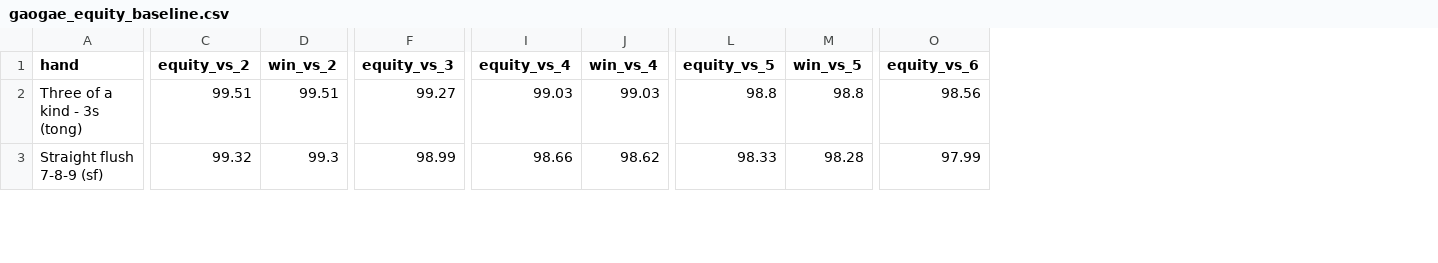
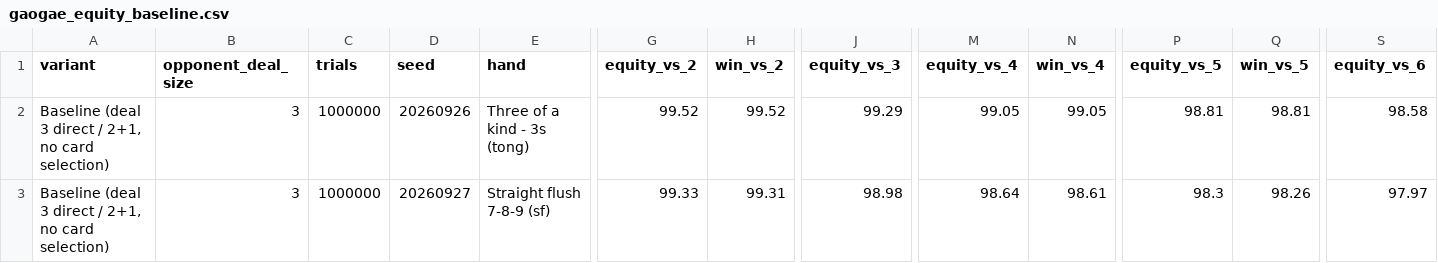
Before and after one commit to ssirawiitch/GaoGae_fold_card, a CSV file: result_1M/gaogae_equity_baseline.csv, drawn as a sheet; only a part is shown, gaps mark what is left out; addresses are those after the commit; the diff covers the shown part only; the diff names each change by its address in the sheet, - before the commit and + after, or states it on an @@ line.

```diff
--- a/result_1M/gaogae_equity_baseline.csv
+++ b/result_1M/gaogae_equity_baseline.csv
+column A (variant), rows 2-3: Baseline (deal 3 direct / 2+1, no card selection) | Baseline (deal 3 direct / 2+1, no card selection)
+column B (opponent_deal_size), rows 2-3: 3 | 3
+column C (trials), rows 2-3: 1000000 | 1000000
+column D (seed), rows 2-3: 20260926 | 20260927
-G2 (equity_vs_2): 99.51
+G2 (equity_vs_2): 99.52
-H2 (win_vs_2): 99.51
+H2 (win_vs_2): 99.52
-J2 (equity_vs_3): 99.27
+J2 (equity_vs_3): 99.29
-M2 (equity_vs_4): 99.03
+M2 (equity_vs_4): 99.05
-N2 (win_vs_4): 99.03
+N2 (win_vs_4): 99.05
-P2 (equity_vs_5): 98.8
+P2 (equity_vs_5): 98.81
-Q2 (win_vs_5): 98.8
+Q2 (win_vs_5): 98.81
-S2 (equity_vs_6): 98.56
+S2 (equity_vs_6): 98.58
-G3 (equity_vs_2): 99.32
+G3 (equity_vs_2): 99.33
-H3 (win_vs_2): 99.3
+H3 (win_vs_2): 99.31
-J3 (equity_vs_3): 98.99
+J3 (equity_vs_3): 98.98
-M3 (equity_vs_4): 98.66
+M3 (equity_vs_4): 98.64
-N3 (win_vs_4): 98.62
+N3 (win_vs_4): 98.61
-P3 (equity_vs_5): 98.33
+P3 (equity_vs_5): 98.3
-Q3 (win_vs_5): 98.28
+Q3 (win_vs_5): 98.26
-S3 (equity_vs_6): 97.99
+S3 (equity_vs_6): 97.97
```
Also changed, not shown: 164 edited cells elsewhere in this file, result_1M/gaogae_equity_discard1.csv, result_1M/gaogae_equity_discard2.csv, 11 other files.
